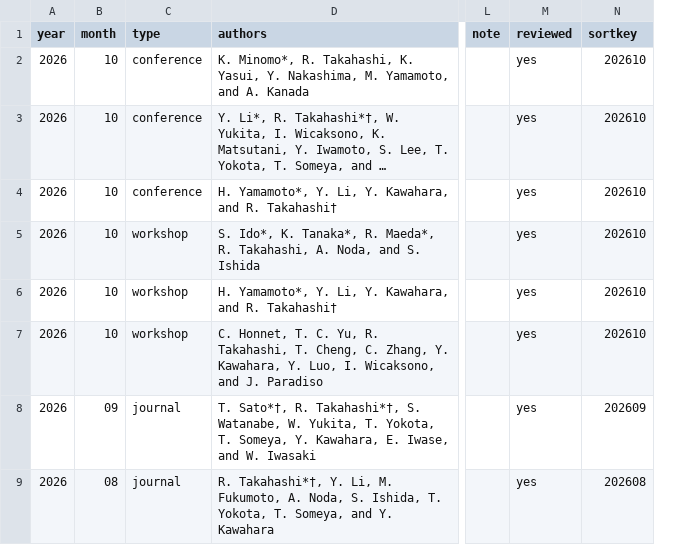
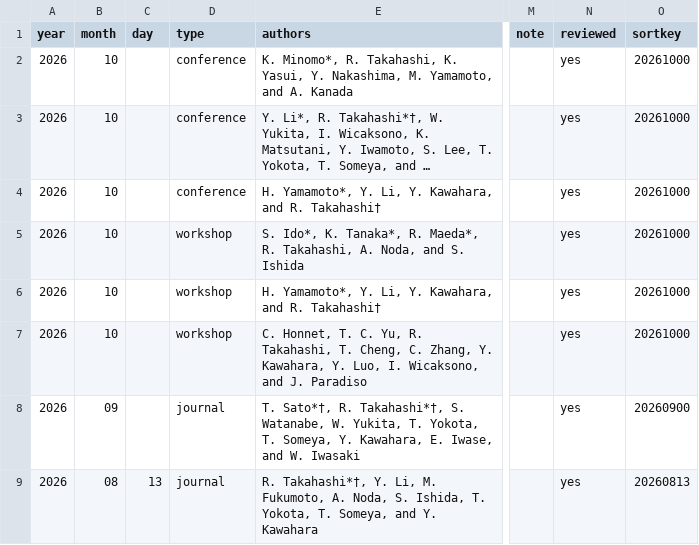
Before and after one commit to takahashiryo/takahashiryo.github.io, a CSV file: _data/publications.csv, drawn as a sheet; only a part is shown, gaps mark what is left out; long unchanged cells end in …; addresses are those after the commit; the diff covers the shown part only; the diff names each change by its address in the sheet, - before the commit and + after, or states it on an @@ line.

```diff
--- a/_data/publications.csv
+++ b/_data/publications.csv
+column C (day), row 9: 13
-O2:O7 (sortkey): 202610
+O2:O7 (sortkey): 20261000
-O8 (sortkey): 202609
+O8 (sortkey): 20260900
-O9 (sortkey): 202608
+O9 (sortkey): 20260813
```
Also changed, not shown: 2 added rows, 2 removed rows and 52 edited cells elsewhere in this file, _data/media.csv, _data/talks.csv, 2 other files.
